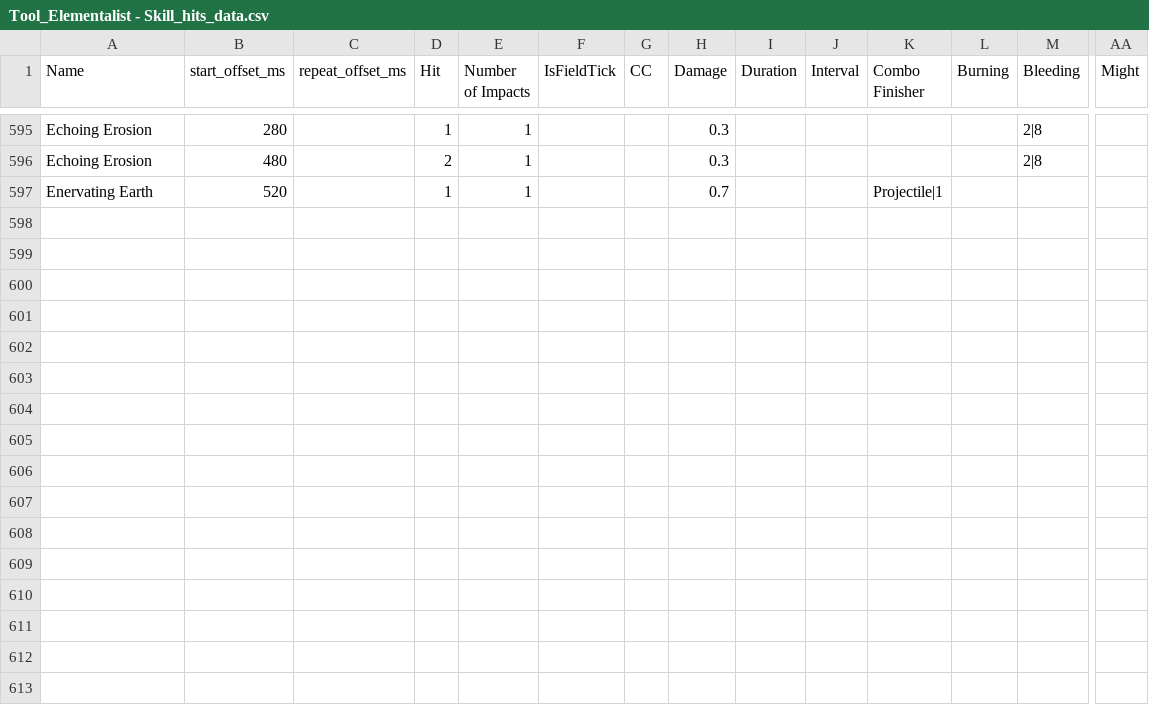
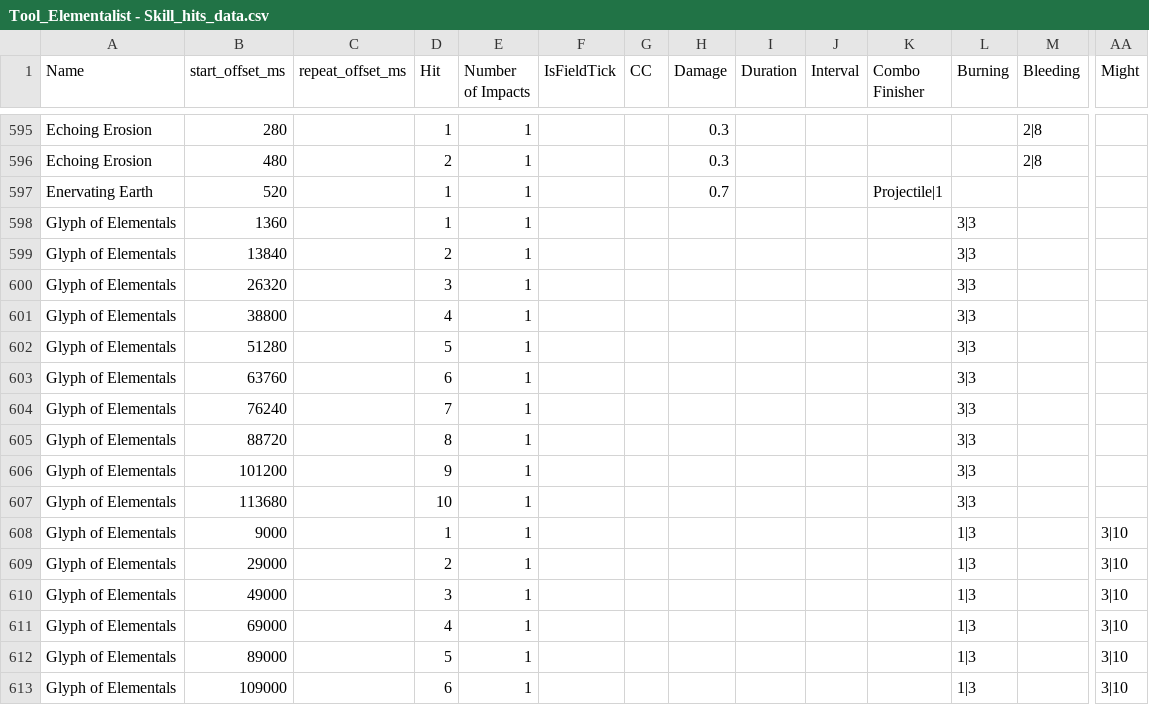
Before and after one commit to SnappyJoeGW2/Elementalist-Simulator, a CSV file: csv input/Tool_Elementalist - Skill_hits_data.csv, drawn as a sheet; only a part is shown, gaps mark what is left out; rows hold the shown columns only; the diff names each change by its address in the sheet, - before the commit and + after, or states it on an @@ line.

Commit message:
Glyph of Elementals

```diff
--- a/csv input/Tool_Elementalist - Skill_hits_data.csv
+++ b/csv input/Tool_Elementalist - Skill_hits_data.csv
+row 598: Glyph of Elementals | 1360 |  | 1 | 1 |  |  |  |  |  |  | 3|3
+row 599: Glyph of Elementals | 13840 |  | 2 | 1 |  |  |  |  |  |  | 3|3
+row 600: Glyph of Elementals | 26320 |  | 3 | 1 |  |  |  |  |  |  | 3|3
+row 601: Glyph of Elementals | 38800 |  | 4 | 1 |  |  |  |  |  |  | 3|3
+row 602: Glyph of Elementals | 51280 |  | 5 | 1 |  |  |  |  |  |  | 3|3
+row 603: Glyph of Elementals | 63760 |  | 6 | 1 |  |  |  |  |  |  | 3|3
+row 604: Glyph of Elementals | 76240 |  | 7 | 1 |  |  |  |  |  |  | 3|3
+row 605: Glyph of Elementals | 88720 |  | 8 | 1 |  |  |  |  |  |  | 3|3
+row 606: Glyph of Elementals | 101200 |  | 9 | 1 |  |  |  |  |  |  | 3|3
+row 607: Glyph of Elementals | 113680 |  | 10 | 1 |  |  |  |  |  |  | 3|3
+row 608: Glyph of Elementals | 9000 |  | 1 | 1 |  |  |  |  |  |  | 1|3 |  | 3|10
+row 609: Glyph of Elementals | 29000 |  | 2 | 1 |  |  |  |  |  |  | 1|3 |  | 3|10
+row 610: Glyph of Elementals | 49000 |  | 3 | 1 |  |  |  |  |  |  | 1|3 |  | 3|10
+row 611: Glyph of Elementals | 69000 |  | 4 | 1 |  |  |  |  |  |  | 1|3 |  | 3|10
+row 612: Glyph of Elementals | 89000 |  | 5 | 1 |  |  |  |  |  |  | 1|3 |  | 3|10
+row 613: Glyph of Elementals | 109000 |  | 6 | 1 |  |  |  |  |  |  | 1|3 |  | 3|10
```
Also changed, not shown: csv input/Tool_Elementalist - Skills_data.csv.
